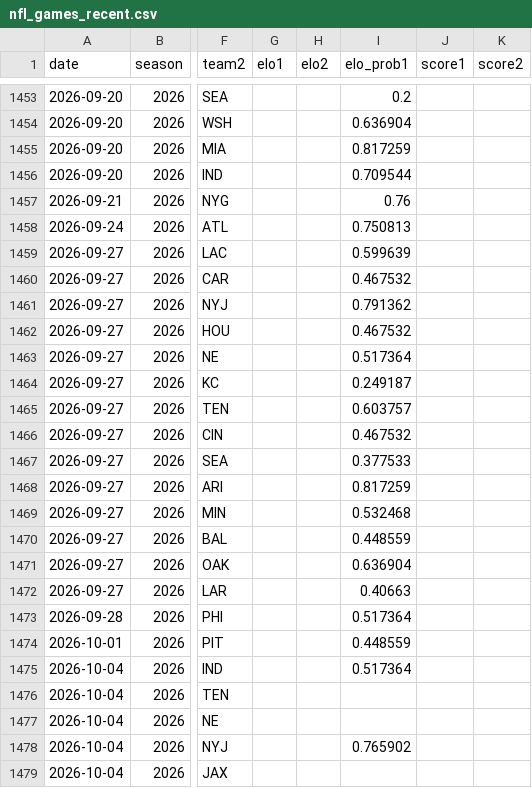
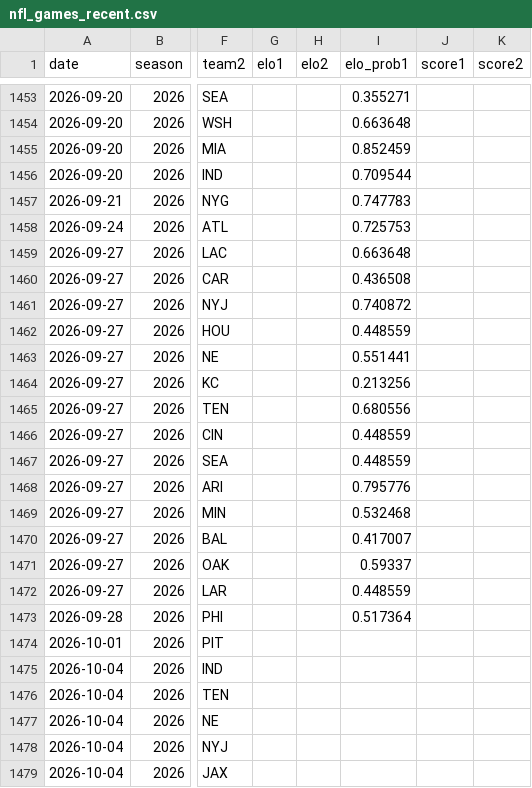
Before and after one commit to chadpetrie/nfl-elo-game, a CSV file: data/nfl_games_recent.csv, drawn as a sheet; only a part is shown, gaps mark what is left out; the diff covers the shown part only; the diff names each change by its address in the sheet, - before the commit and + after, or states it on an @@ line.

```diff
--- a/data/nfl_games_recent.csv
+++ b/data/nfl_games_recent.csv
-I1453 (elo_prob1): 0.2
+I1453 (elo_prob1): 0.355271
-I1454 (elo_prob1): 0.636904
+I1454 (elo_prob1): 0.663648
-I1455 (elo_prob1): 0.817259
+I1455 (elo_prob1): 0.852459
-I1457 (elo_prob1): 0.76
+I1457 (elo_prob1): 0.747783
-I1458 (elo_prob1): 0.750813
+I1458 (elo_prob1): 0.725753
-I1459 (elo_prob1): 0.599639
+I1459 (elo_prob1): 0.663648
-I1460 (elo_prob1): 0.467532
+I1460 (elo_prob1): 0.436508
-I1461 (elo_prob1): 0.791362
+I1461 (elo_prob1): 0.740872
-I1462 (elo_prob1): 0.467532
+I1462 (elo_prob1): 0.448559
-I1463 (elo_prob1): 0.517364
+I1463 (elo_prob1): 0.551441
-I1464 (elo_prob1): 0.249187
+I1464 (elo_prob1): 0.213256
-I1465 (elo_prob1): 0.603757
+I1465 (elo_prob1): 0.680556
-I1466 (elo_prob1): 0.467532
+I1466 (elo_prob1): 0.448559
-I1467 (elo_prob1): 0.377533
+I1467 (elo_prob1): 0.448559
-I1468 (elo_prob1): 0.817259
+I1468 (elo_prob1): 0.795776
-I1470 (elo_prob1): 0.448559
+I1470 (elo_prob1): 0.417007
-I1471 (elo_prob1): 0.636904
+I1471 (elo_prob1): 0.59337
-I1472 (elo_prob1): 0.40663
+I1472 (elo_prob1): 0.448559
-I1474 (elo_prob1): 0.448559
+I1474 (elo_prob1): (empty)
-I1475 (elo_prob1): 0.517364
+I1475 (elo_prob1): (empty)
-I1478 (elo_prob1): 0.765902
+I1478 (elo_prob1): (empty)
```
Also changed, not shown: 73 edited cells elsewhere in this file, 1 other file.
